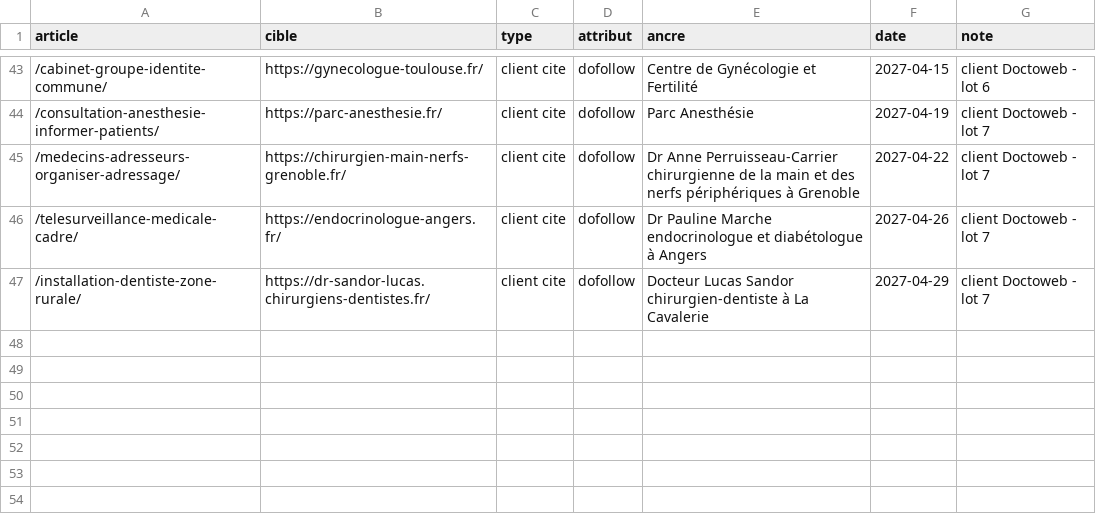
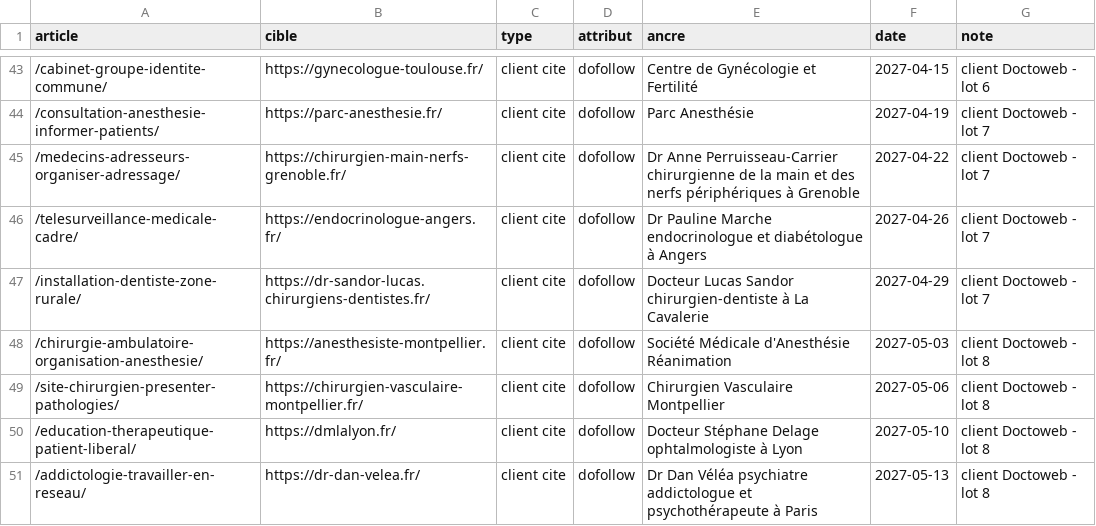
Before and after one commit to ShirleyDjaka/a3cDigital, a CSV file: seo/liens-commerciaux.csv, drawn as a sheet; only a part is shown, gaps mark what is left out.

```diff
--- a/seo/liens-commerciaux.csv
+++ b/seo/liens-commerciaux.csv
@@ -47 +47,5 @@ article,cible,type,attribut,ancre,date,note
 /installation-dentiste-zone-rurale/,https://dr-sandor-lucas.chirurgiens-dentistes.fr/,client cite,dofollow,Docteur Lucas Sandor chirurgien-dentiste à La Cavalerie,2027-04-29,client Doctoweb - lot 7
+/chirurgie-ambulatoire-organisation-anesthesie/,https://anesthesiste-montpellier.fr/,client cite,dofollow,Société Médicale d'Anesthésie Réanimation,2027-05-03,client Doctoweb - lot 8
+/site-chirurgien-presenter-pathologies/,https://chirurgien-vasculaire-montpellier.fr/,client cite,dofollow,Chirurgien Vasculaire Montpellier,2027-05-06,client Doctoweb - lot 8
+/education-therapeutique-patient-liberal/,https://dmlalyon.fr/,client cite,dofollow,Docteur Stéphane Delage ophtalmologiste à Lyon,2027-05-10,client Doctoweb - lot 8
+/addictologie-travailler-en-reseau/,https://dr-dan-velea.fr/,client cite,dofollow,Dr Dan Véléa psychiatre addictologue et psychothérapeute à Paris,2027-05-13,client Doctoweb - lot 8
```
Also changed, not shown: 4 other files.
